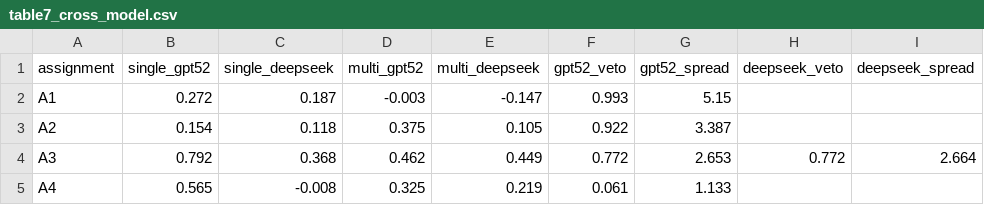
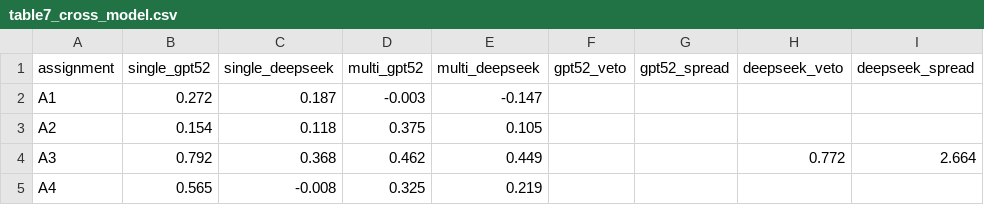
Before and after one commit to uttrai262005/mapr-reviewer-artifacts, a CSV file: results/table7_cross_model.csv, drawn as a sheet.

```diff
--- a/results/table7_cross_model.csv
+++ b/results/table7_cross_model.csv
@@ -1,5 +1,5 @@
 assignment,single_gpt52,single_deepseek,multi_gpt52,multi_deepseek,gpt52_veto,gpt52_spread,deepseek_veto,deepseek_spread
-A1,0.272,0.187,-0.003,-0.147,0.993,5.15,,
-A2,0.154,0.118,0.375,0.105,0.922,3.387,,
-A3,0.792,0.368,0.462,0.449,0.772,2.653,0.772,2.664
-A4,0.565,-0.008,0.325,0.219,0.061,1.133,,
+A1,0.272,0.187,-0.003,-0.147,,,,
+A2,0.154,0.118,0.375,0.105,,,,
+A3,0.792,0.368,0.462,0.449,,,0.772,2.664
+A4,0.565,-0.008,0.325,0.219,,,,
```
Also changed, not shown: results/verification_report.csv, 43 other files.
